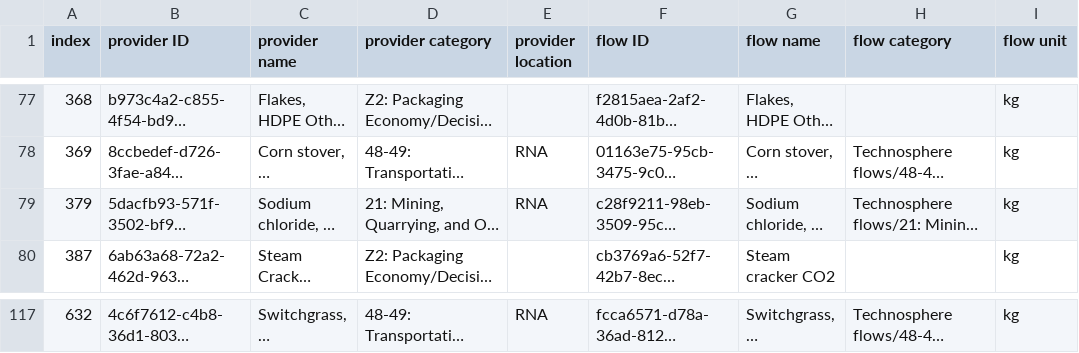
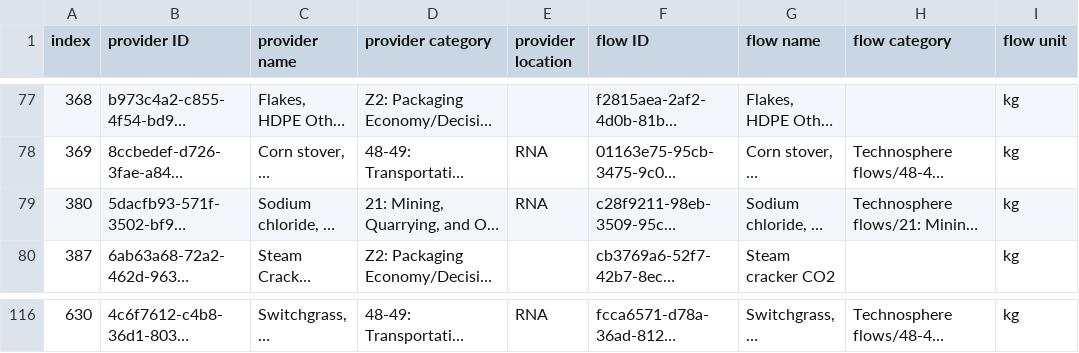
Before and after one commit to FarshidNazemi/packaging-roadmap, a CSV file: filtered_nonzero_rows_with_names.csv, drawn as a sheet; only a part is shown, gaps mark what is left out; long unchanged cells end in …; addresses are those after the commit; the diff covers the shown part only; the diff names each change by its address in the sheet, - before the commit and + after, or states it on an @@ line.

```diff
--- a/filtered_nonzero_rows_with_names.csv
+++ b/filtered_nonzero_rows_with_names.csv
-A79 (index): 379
+A79 (index): 380
-A116 (index): 632
+A116 (index): 630
```
Also changed, not shown: 1 removed row and 26 edited cells elsewhere in this file, A_index_df.csv, 2 other files.
